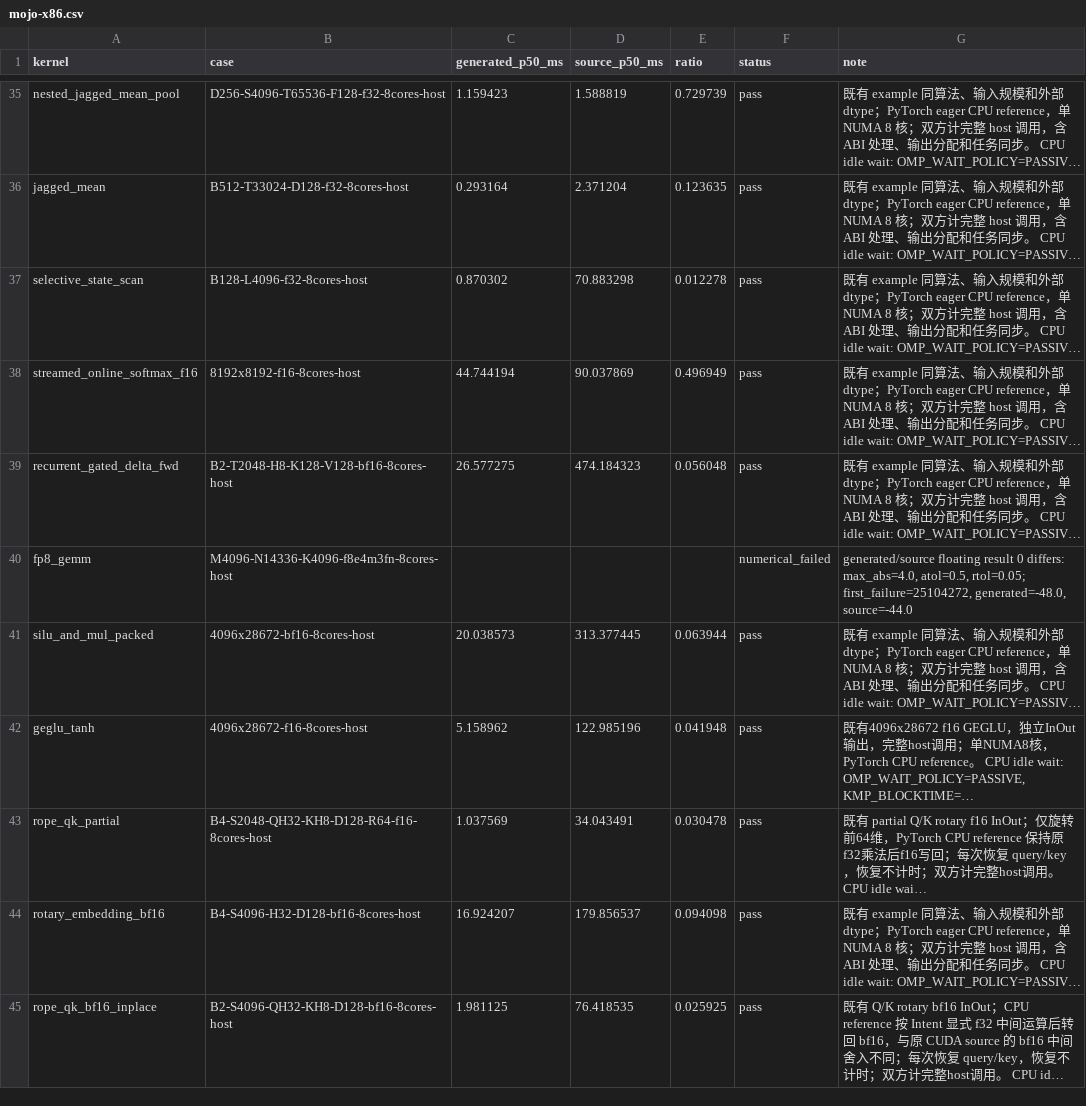
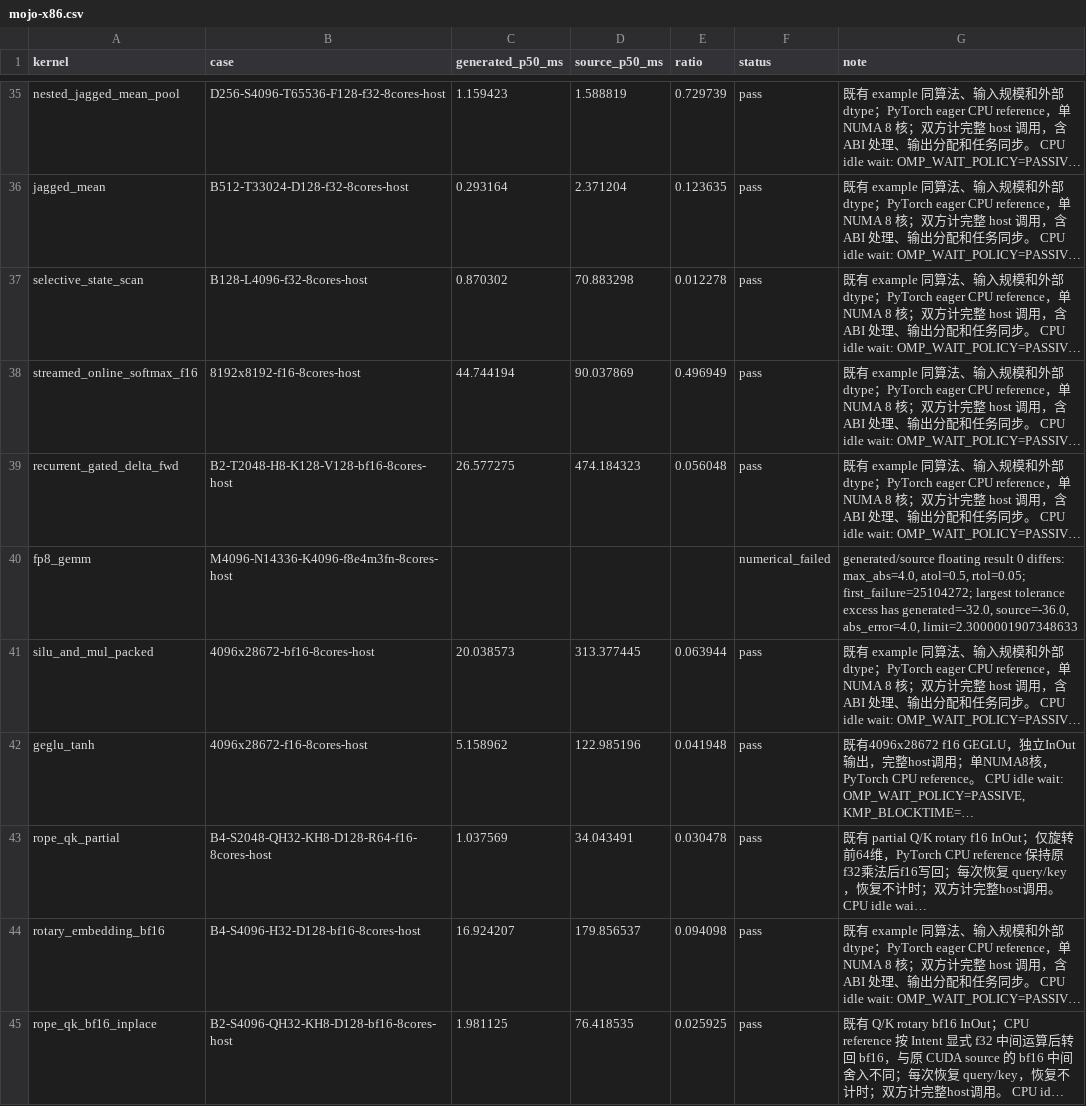
Before and after one commit to zzyu5/Intent, a CSV file: experiments/cpu/results/mojo-x86.csv, drawn as a sheet; only a part is shown, gaps mark what is left out; long unchanged cells end in …; the diff names each change by its address in the sheet, - before the commit and + after, or states it on an @@ line.

```diff
--- a/experiments/cpu/results/mojo-x86.csv
+++ b/experiments/cpu/results/mojo-x86.csv
-G40 (note): …atol=0.5, rtol=0.05; first_failure=25104272, generated=-48.0, source=-44.0
+G40 (note): …atol=0.5, rtol=0.05; first_failure=25104272; largest tolerance excess has generated=-32.0, source=-36.0, abs_error=4.0, limit=2.3000001907348633
```
Also changed, not shown: experiments/cpu/results/weft-rvv.csv, 3 other files.
